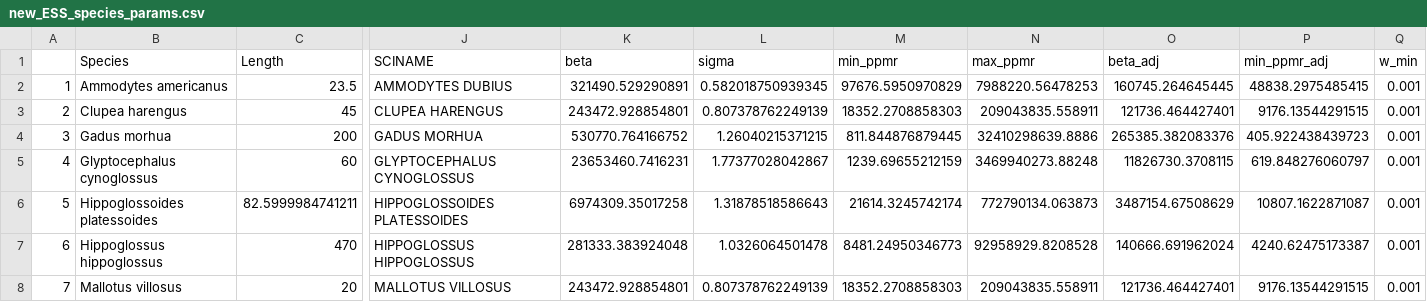
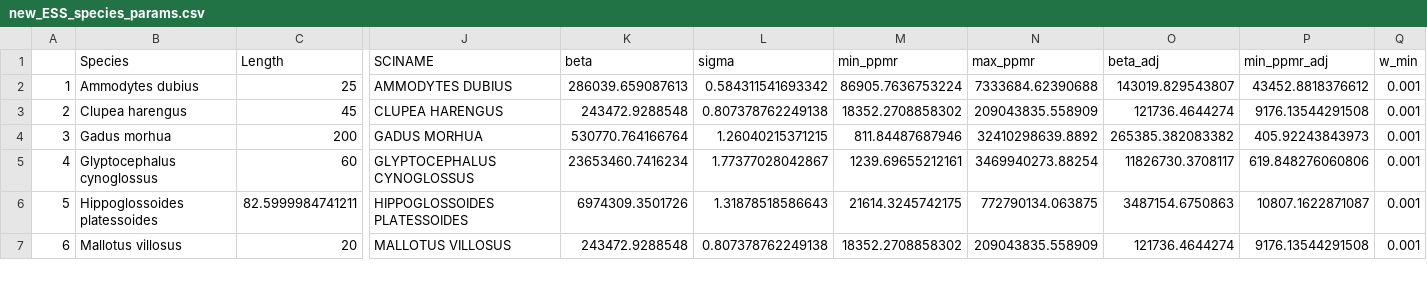
Before and after one commit to Ezekiel-Adekoya/ESS_Restructured, a CSV file: Ess_data/new_ESS_species_params.csv, drawn as a sheet; only a part is shown, gaps mark what is left out; removed rows and columns are numbered as before the commit, all else as after; rows hold the shown columns only; the diff covers the shown part only; the diff names each change by its address in the sheet, - before the commit and + after, or states it on an @@ line.

```diff
--- a/Ess_data/new_ESS_species_params.csv
+++ b/Ess_data/new_ESS_species_params.csv
-row 2: 1 | Ammodytes americanus | 23.5 | AMMODYTES DUBIUS | 321490.529290891 | 0.582018750939345 | 97676.5950970829 | 7988220.56478253 | 160745.264645445 | 48838.2975485415 | 0.001
+row 2: 1 | Ammodytes dubius | 25 | AMMODYTES DUBIUS | 286039.659087613 | 0.584311541693342 | 86905.7636753224 | 7333684.62390688 | 143019.829543807 | 43452.8818376612 | 0.001
-K3 (beta): 243472.928854801
+K3 (beta): 243472.9288548
-L3 (sigma): 0.807378762249139
+L3 (sigma): 0.807378762249138
-M3 (min_ppmr): 18352.2708858303
+M3 (min_ppmr): 18352.2708858302
-N3 (max_ppmr): 209043835.558911
+N3 (max_ppmr): 209043835.558909
-O3 (beta_adj): 121736.464427401
+O3 (beta_adj): 121736.4644274
-P3 (min_ppmr_adj): 9176.13544291515
+P3 (min_ppmr_adj): 9176.13544291508
-K4 (beta): 530770.764166752
+K4 (beta): 530770.764166764
-M4 (min_ppmr): 811.844876879445
+M4 (min_ppmr): 811.84487687946
-N4 (max_ppmr): 32410298639.8886
+N4 (max_ppmr): 32410298639.8892
-O4 (beta_adj): 265385.382083376
+O4 (beta_adj): 265385.382083382
-P4 (min_ppmr_adj): 405.922438439723
+P4 (min_ppmr_adj): 405.92243843973
-K5 (beta): 23653460.7416231
+K5 (beta): 23653460.7416234
-M5 (min_ppmr): 1239.69655212159
+M5 (min_ppmr): 1239.69655212161
-N5 (max_ppmr): 3469940273.88248
+N5 (max_ppmr): 3469940273.88254
-O5 (beta_adj): 11826730.3708115
+O5 (beta_adj): 11826730.3708117
-P5 (min_ppmr_adj): 619.848276060797
+P5 (min_ppmr_adj): 619.848276060806
-K6 (beta): 6974309.35017258
+K6 (beta): 6974309.3501726
-M6 (min_ppmr): 21614.3245742174
+M6 (min_ppmr): 21614.3245742175
-N6 (max_ppmr): 772790134.063873
+N6 (max_ppmr): 772790134.063875
-O6 (beta_adj): 3487154.67508629
+O6 (beta_adj): 3487154.6750863
-row 7: 6 | Hippoglossus hippoglossus | 470 | HIPPOGLOSSUS HIPPOGLOSSUS | 281333.383924048 | 1.0326064501478 | 8481.24950346773 | 92958929.8208528 | 140666.691962024 | 4240.62475173387 | 0.001
@@ column A renumbered from row 7 down @@
-K7 (beta): 243472.928854801
+K7 (beta): 243472.9288548
-L7 (sigma): 0.807378762249139
+L7 (sigma): 0.807378762249138
-M7 (min_ppmr): 18352.2708858303
+M7 (min_ppmr): 18352.2708858302
-N7 (max_ppmr): 209043835.558911
+N7 (max_ppmr): 209043835.558909
-O7 (beta_adj): 121736.464427401
+O7 (beta_adj): 121736.4644274
-P7 (min_ppmr_adj): 9176.13544291515
+P7 (min_ppmr_adj): 9176.13544291508
```
Also changed, not shown: 45 edited cells elsewhere in this file, Ess_data/Alida_new_cleaned_Qaj_Biomass.csv, Ess_data/new_ESSS_species_params.csv, 22 other files.
